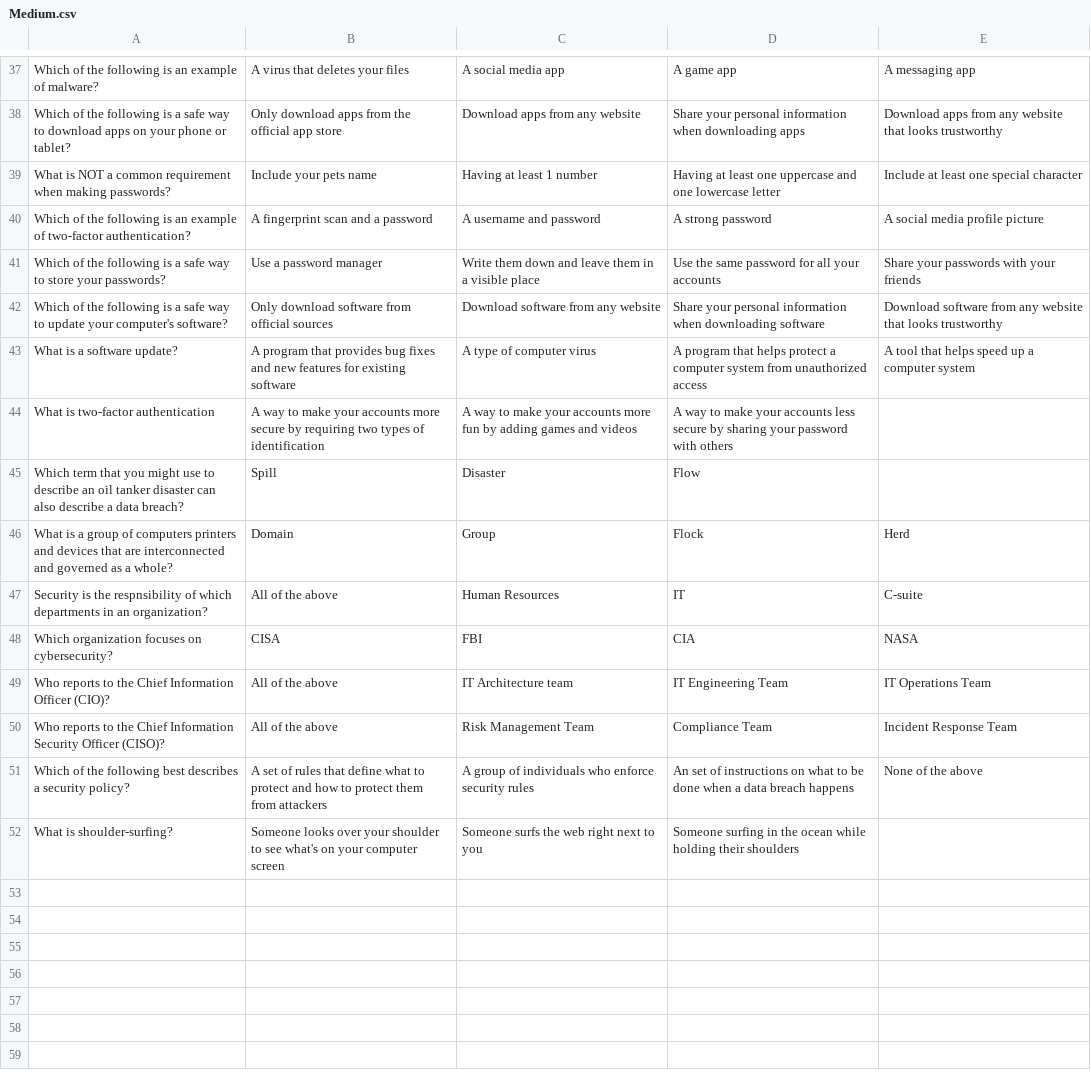
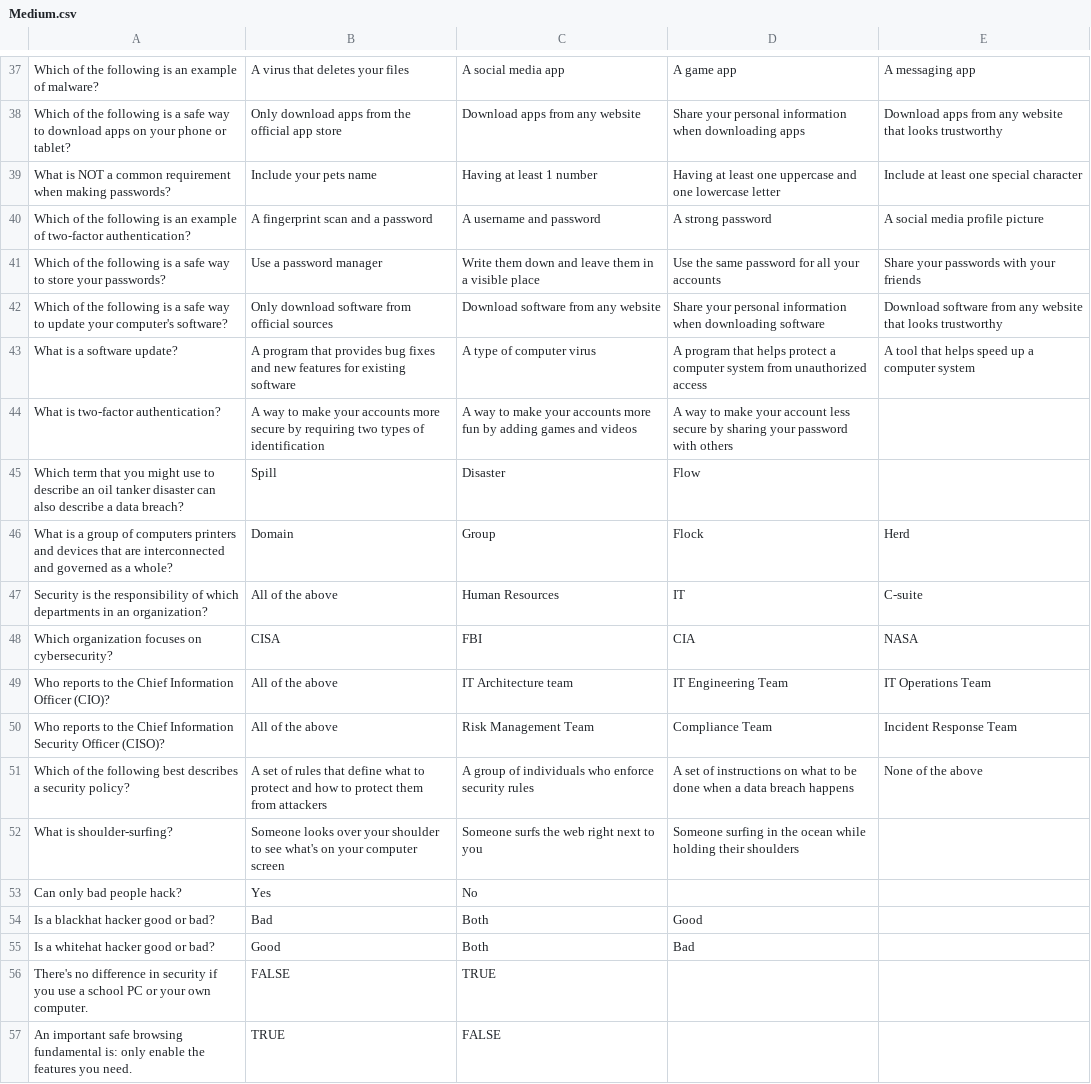
Before and after one commit to niapoor/FishingForPhishes, a CSV file: Medium.csv, drawn as a sheet; only a part is shown, gaps mark what is left out; the diff covers the shown part only.

Commit message:
Update Medium.csv
Questions update

```diff
--- a/Medium.csv
+++ b/Medium.csv
@@ -43,6 +43,6 @@ Which of the following is a safe way to update your computer's software?,Only do
 What is a software update?,A program that provides bug fixes and new features for existing software,A type of computer virus,A program that helps protect a computer system from unauthorized access,A tool that helps speed up a computer system
-What is two-factor authentication,A way to make your accounts more secure by requiring two types of identification,A way to make your accounts more fun by adding games and videos,A way to make your accounts less secure by sharing your password with others,
+What is two-factor authentication?,A way to make your accounts more secure by requiring two types of identification,A way to make your accounts more fun by adding games and videos,A way to make your account less secure by sharing your password with others,
 Which term that you might use to describe an oil tanker disaster can also describe a data breach?,Spill,Disaster,Flow,
 What is a group of computers printers and devices that are interconnected and governed as a whole?,Domain,Group,Flock,Herd
-Security is the respnsibility of which departments in an organization?,All of the above ,Human Resources,IT,C-suite
+Security is the responsibility of which departments in an organization?,All of the above ,Human Resources,IT,C-suite
 Which organization focuses on cybersecurity?,CISA,FBI,CIA,NASA
@@ -50,3 +50,8 @@ Who reports to the Chief Information Officer (CIO)?,All of the above ,IT Archite
 Who reports to the Chief Information Security Officer (CISO)?,All of the above ,Risk Management Team,Compliance Team,Incident Response Team
-Which of the following best describes a security policy?,A set of rules that define what to protect and how to protect them from attackers,A group of individuals who enforce security rules,An set of instructions on what to be done when a data breach happens,None of the above
+Which of the following best describes a security policy?,A set of rules that define what to protect and how to protect them from attackers,A group of individuals who enforce security rules,A set of instructions on what to be done when a data breach happens,None of the above
 What is shoulder-surfing?,Someone looks over your shoulder to see what's on your computer screen,Someone surfs the web right next to you,Someone surfing in the ocean while holding their shoulders,
+Can only bad people hack?,Yes,No,,
+Is a blackhat hacker good or bad?,Bad,Both,Good,
+Is a whitehat hacker good or bad?,Good,Both,Bad,
+There's no difference in security if you use a school PC or your own computer.,FALSE,TRUE,,
+An important safe browsing fundamental is: only enable the features you need.,TRUE,FALSE,,
```
Also changed, not shown: 23 added rows and 15 edited cells elsewhere in this file.
